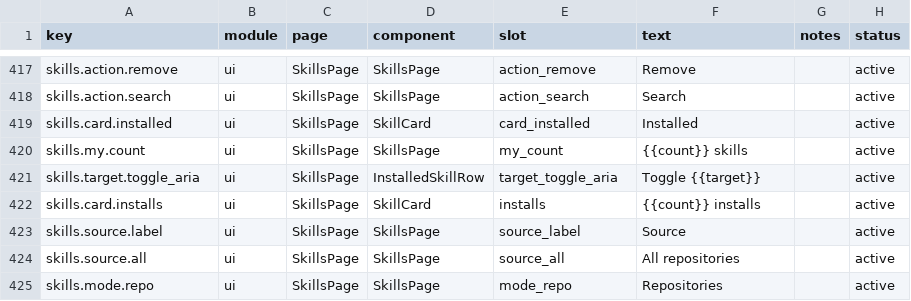
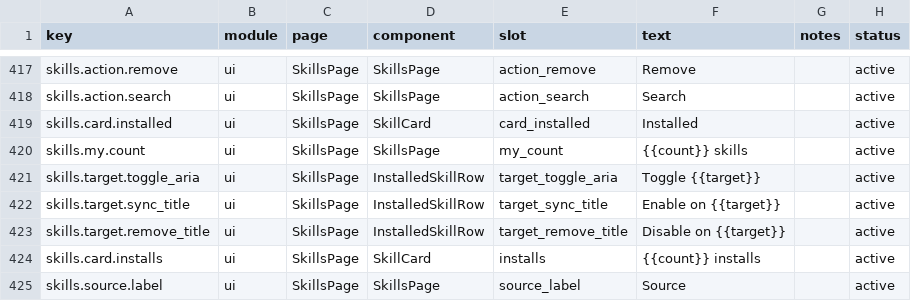
Before and after one commit to ivasuy/VibeDeck, a CSV file: dashboard/src/content/copy.csv, drawn as a sheet; only a part is shown, gaps mark what is left out; the shorter side is filled out with more unchanged rows.

Commit message:
fix(dashboard): complete vibedeck skills target routing

```diff
--- a/dashboard/src/content/copy.csv
+++ b/dashboard/src/content/copy.csv
@@ -421,2 +421,4 @@ skills.my.count,ui,SkillsPage,SkillsPage,my_count,{{count}} skills,,active
 skills.target.toggle_aria,ui,SkillsPage,InstalledSkillRow,target_toggle_aria,Toggle {{target}},,active
+skills.target.sync_title,ui,SkillsPage,InstalledSkillRow,target_sync_title,Enable on {{target}},,active
+skills.target.remove_title,ui,SkillsPage,InstalledSkillRow,target_remove_title,Disable on {{target}},,active
 skills.card.installs,ui,SkillsPage,SkillCard,installs,{{count}} installs,,active
```
Also changed, not shown: 5 other files.
